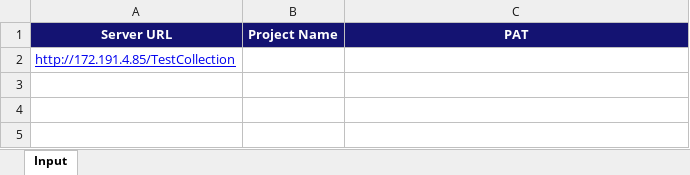
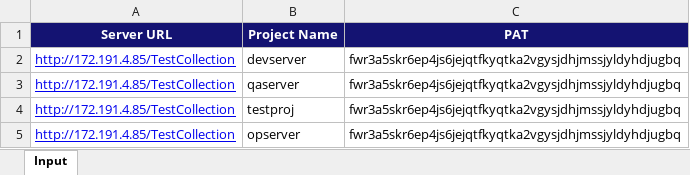
Before and after one commit to newtglobalgit/DevOpsServer2020TOADO_Migration, an Excel workbook: workitem_discovery_input_form.xlsx, sheet Input, drawn as a sheet; values as stored, in another font and other column widths than the file's, no borders; the diff names each change by its address in the sheet, - before the commit and + after, or states it on an @@ line.

```diff
--- a/workitem_discovery_input_form.xlsx (sheet Input)
+++ b/workitem_discovery_input_form.xlsx (sheet Input)
-B2 (Project Name): (empty)
+B2 (Project Name): devserver
-C2 (PAT): (empty)
+C2 (PAT): fwr3a5skr6ep4js6jejqtfkyqtka2vgysjdhjmssjyldyhdjugbq
+row 3: http://172.191.4.85/TestCollection | qaserver | fwr3a5skr6ep4js6jejqtfkyqtka2vgysjdhjmssjyldyhdjugbq
+row 4: http://172.191.4.85/TestCollection | testproj | fwr3a5skr6ep4js6jejqtfkyqtka2vgysjdhjmssjyldyhdjugbq
+row 5: http://172.191.4.85/TestCollection | opserver | fwr3a5skr6ep4js6jejqtfkyqtka2vgysjdhjmssjyldyhdjugbq
```
Also changed, not shown: tfvc_discovery_input_form.xlsx, 3 other files.
